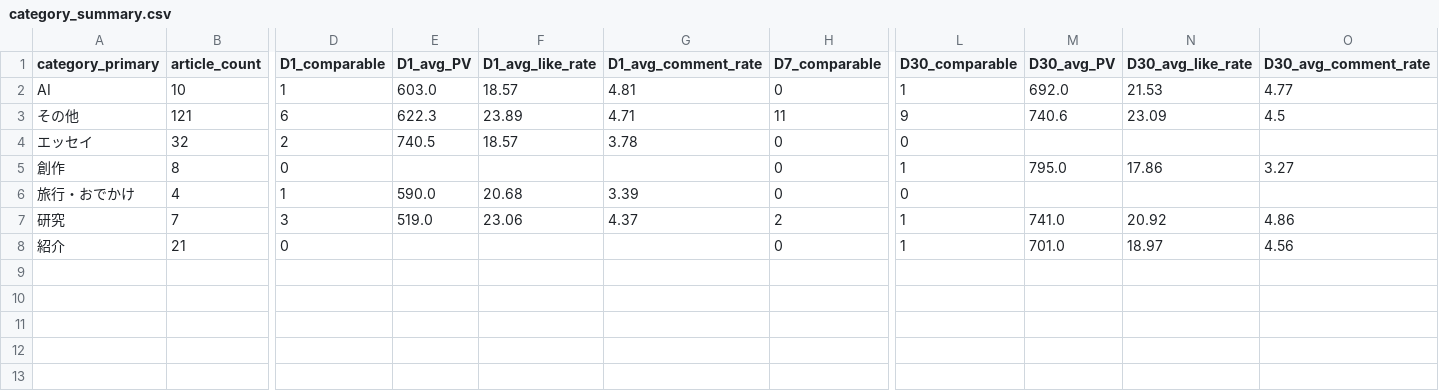
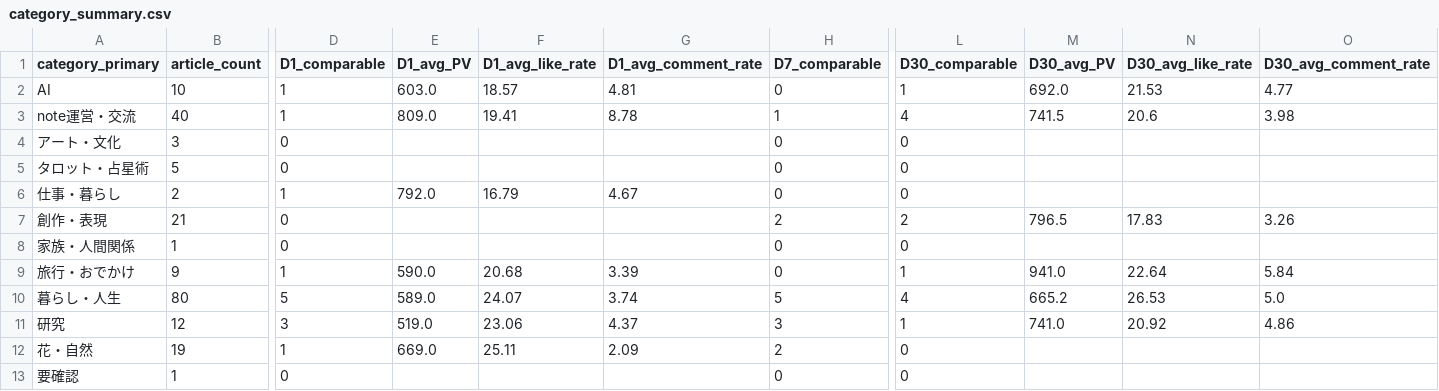
Before and after one commit to compass-miki-creator/note-stats-dashboard, a CSV file: data/category_summary.csv, drawn as a sheet; only a part is shown, gaps mark what is left out; removed rows and columns are numbered as before the commit, all else as after; rows hold the shown columns only; the diff covers the shown part only; the diff names each change by its address in the sheet, - before the commit and + after, or states it on an @@ line.

Commit message:
Publish Phase 4 and Phase 5 dashboard

```diff
--- a/data/category_summary.csv
+++ b/data/category_summary.csv
-row 3: その他 | 121 | 6 | 622.3 | 23.89 | 4.71 | 11 | 9 | 740.6 | 23.09 | 4.5
+row 3: note運営・交流 | 40 | 1 | 809.0 | 19.41 | 8.78 | 1 | 4 | 741.5 | 20.6 | 3.98
+row 4: アート・文化 | 3 | 0 |  |  |  | 0 | 0
-A5 (category_primary): エッセイ
+A5 (category_primary): タロット・占星術
-B5 (article_count): 32
+B5 (article_count): 5
-D5 (D1_comparable): 2
+D5 (D1_comparable): 0
-E5 (D1_avg_PV): 740.5
+E5 (D1_avg_PV): (empty)
-F5 (D1_avg_like_rate): 18.57
+F5 (D1_avg_like_rate): (empty)
-G5 (D1_avg_comment_rate): 3.78
+G5 (D1_avg_comment_rate): (empty)
-row 5: 創作 | 8 | 0 |  |  |  | 0 | 1 | 795.0 | 17.86 | 3.27
+row 6: 仕事・暮らし | 2 | 1 | 792.0 | 16.79 | 4.67 | 0 | 0
+row 7: 創作・表現 | 21 | 0 |  |  |  | 2 | 2 | 796.5 | 17.83 | 3.26
+row 8: 家族・人間関係 | 1 | 0 |  |  |  | 0 | 0
-B9 (article_count): 4
+B9 (article_count): 9
-L9 (D30_comparable): 0
+L9 (D30_comparable): 1
-M9 (D30_avg_PV): (empty)
+M9 (D30_avg_PV): 941.0
-N9 (D30_avg_like_rate): (empty)
+N9 (D30_avg_like_rate): 22.64
-O9 (D30_avg_comment_rate): (empty)
+O9 (D30_avg_comment_rate): 5.84
+row 10: 暮らし・人生 | 80 | 5 | 589.0 | 24.07 | 3.74 | 5 | 4 | 665.2 | 26.53 | 5.0
-B11 (article_count): 7
+B11 (article_count): 12
-H11 (D7_comparable): 2
+H11 (D7_comparable): 3
-row 8: 紹介 | 21 | 0 |  |  |  | 0 | 1 | 701.0 | 18.97 | 4.56
+row 12: 花・自然 | 19 | 1 | 669.0 | 25.11 | 2.09 | 2 | 0
+row 13: 要確認 | 1 | 0 |  |  |  | 0 | 0
```
Also changed, not shown: 3 edited cells elsewhere in this file.
